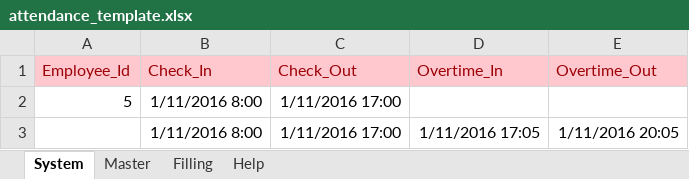
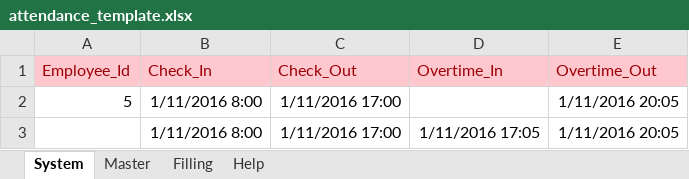
Before and after one commit to dwong2587/wong, an Excel workbook: attendance_template.xlsx, sheet System, drawn as a sheet; values as stored, in another font and other column widths than the file's, no borders; the diff names each change by its address in the sheet, - before the commit and + after, or states it on an @@ line.

Commit message:
upload
test tambah

```diff
--- a/attendance_template.xlsx (sheet System)
+++ b/attendance_template.xlsx (sheet System)
-E2 (Overtime_Out): (empty)
+E2 (Overtime_Out): 1/11/2016 20:05
```
Also changed, not shown: sheet Filling.
